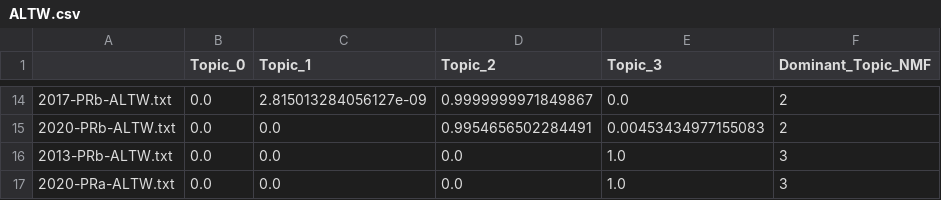
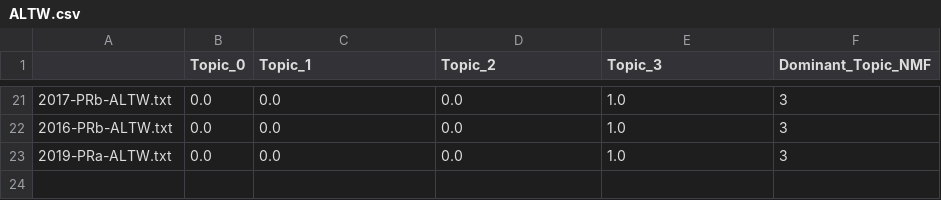
Before and after one commit to cp1972/mta-tutorial, a CSV file: Final/ALTW.csv, drawn as a sheet; only a part is shown, gaps mark what is left out; the diff covers the shown part only.

Commit message:
Update with one Altw more

```diff
--- a/Final/ALTW.csv
+++ b/Final/ALTW.csv
@@ -14,4 +21,3 @@
-2017-PRb-ALTW.txt,0.0,2.815013284056127e-09,0.9999999971849867,0.0,2
-2020-PRb-ALTW.txt,0.0,0.0,0.9954656502284491,0.00453434977155083,2
-2013-PRb-ALTW.txt,0.0,0.0,0.0,1.0,3
-2020-PRa-ALTW.txt,0.0,0.0,0.0,1.0,3
+2017-PRb-ALTW.txt,0.0,0.0,0.0,1.0,3
+2016-PRb-ALTW.txt,0.0,0.0,0.0,1.0,3
+2019-PRa-ALTW.txt,0.0,0.0,0.0,1.0,3
```
Also changed, not shown: 10 added rows, 3 removed rows and 17 edited cells elsewhere in this file, 1 other file.
